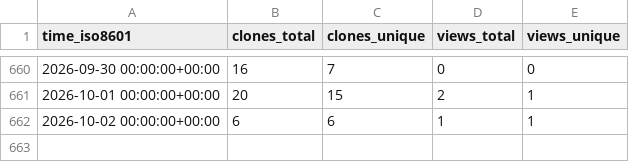
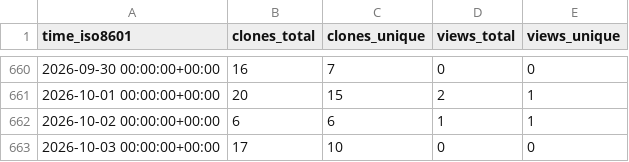
Before and after one commit to CBICA/spare_score, a CSV file: CBICA/spare_score/ghrs-data/views_clones_aggregate.csv, drawn as a sheet; only a part is shown, gaps mark what is left out.

```diff
--- a/CBICA/spare_score/ghrs-data/views_clones_aggregate.csv
+++ b/CBICA/spare_score/ghrs-data/views_clones_aggregate.csv
@@ -662 +662,2 @@ time_iso8601,clones_total,clones_unique,views_total,views_unique
 2026-10-02 00:00:00+00:00,6,6,1,1
+2026-10-03 00:00:00+00:00,17,10,0,0
```
Also changed, not shown: 1 other file.
